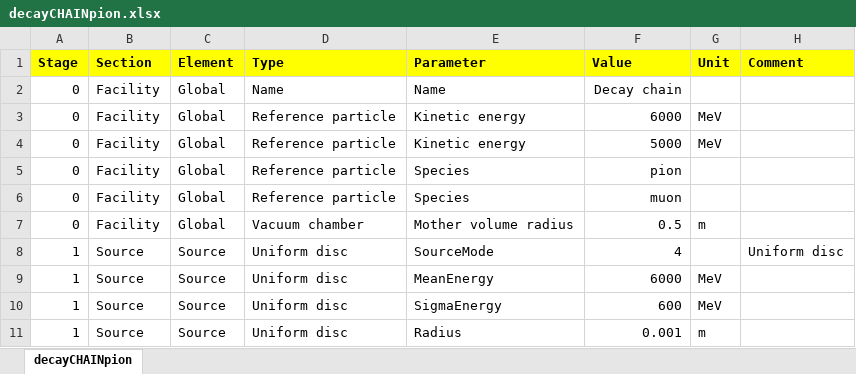
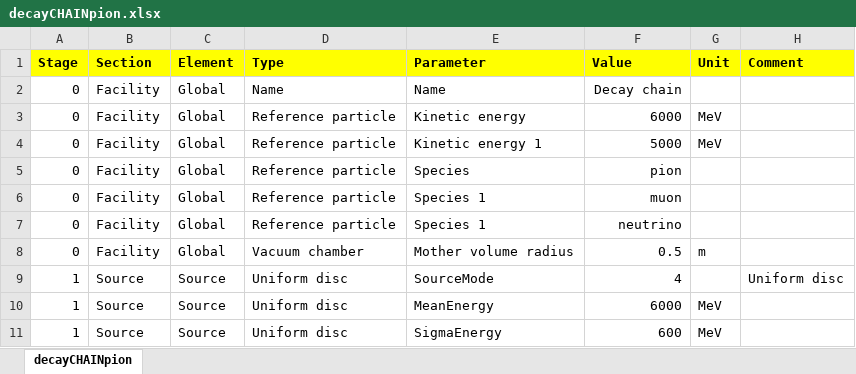
Before and after one commit to ImperialCollegeLondon/LhARAlinearOptics, an Excel workbook: 11-Parameters/decayCHAINpion.xlsx, sheet decayCHAINpion, drawn as a sheet; only a part is shown; the shorter side is filled out with more unchanged rows; values as stored, in another font and other column widths than the file's, no borders; the diff names each change by its address in the sheet, - before the commit and + after, or states it on an @@ line.

Commit message:
Partial update for decay chain

```diff
--- a/11-Parameters/decayCHAINpion.xlsx (sheet decayCHAINpion)
+++ b/11-Parameters/decayCHAINpion.xlsx (sheet decayCHAINpion)
-E4 (Parameter): Kinetic energy
+E4 (Parameter): Kinetic energy 1
-E6 (Parameter): Species
+E6 (Parameter): Species 1
+row 7: 0 | Facility | Global | Reference particle | Species 1 | neutrino
```
Also changed, not shown: 5 other files.
